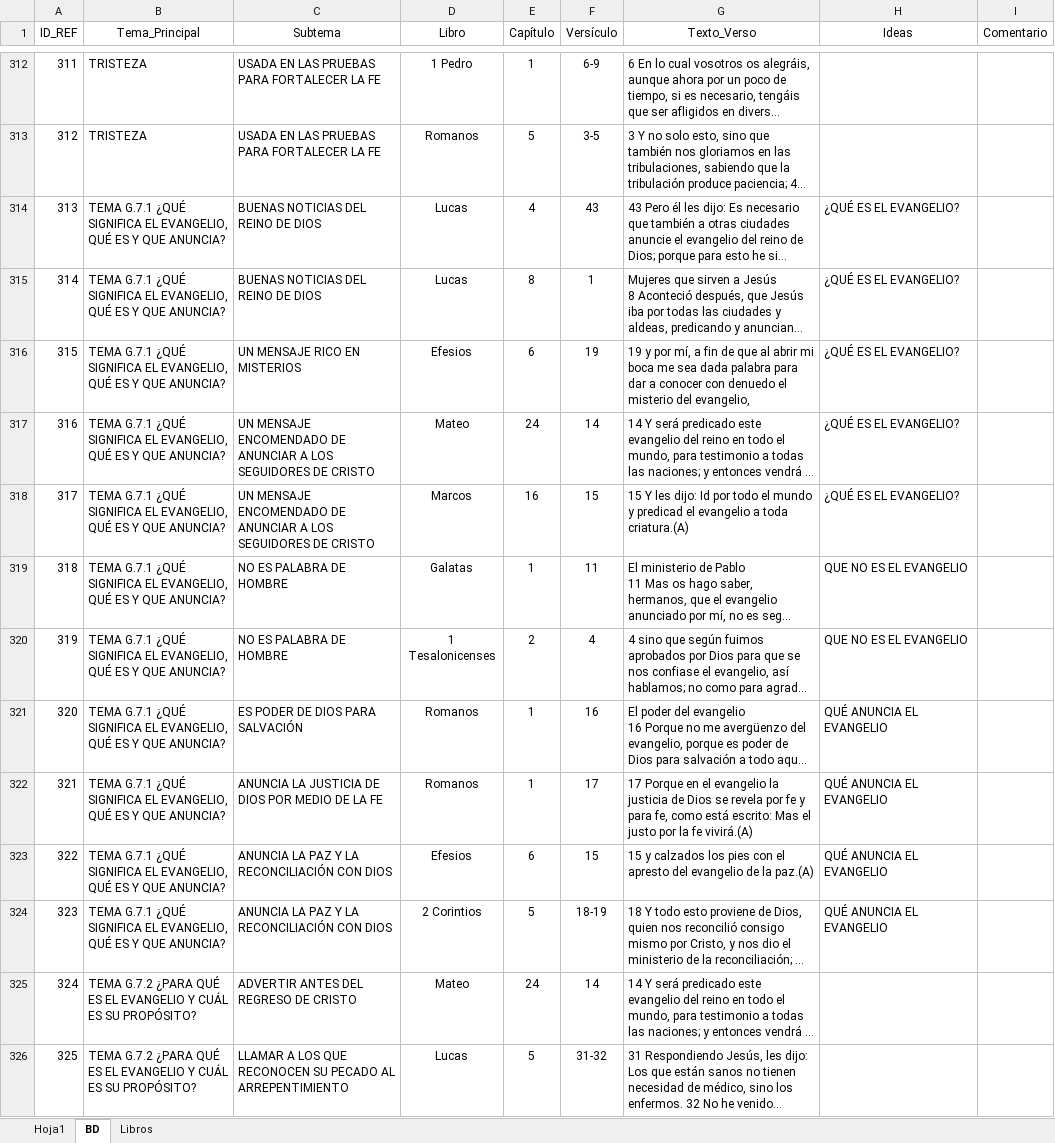
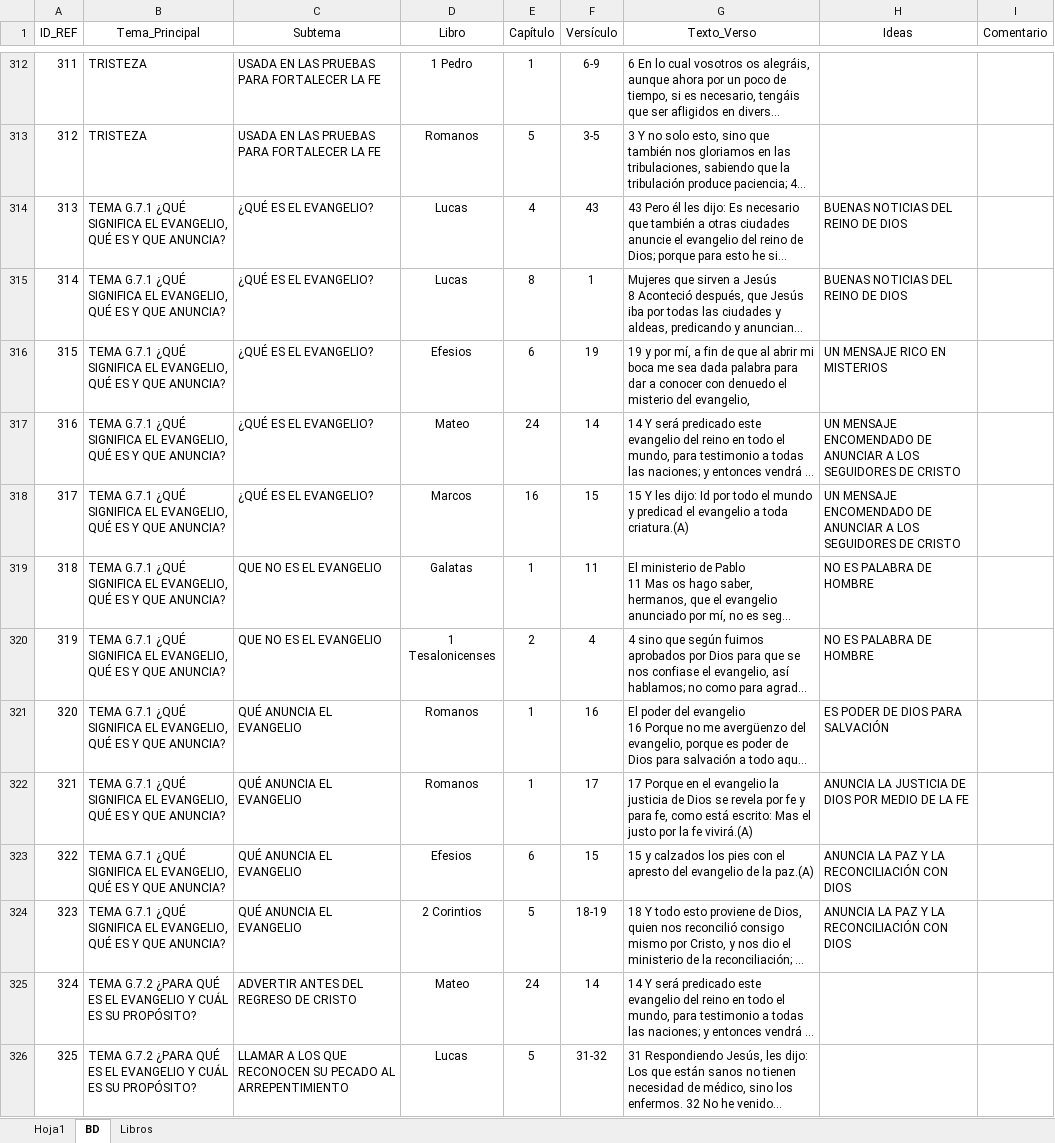
Before and after one commit to carlosgarcia81f-create/CadenasBiblicasTematicas, an Excel workbook: BD_Temas.xlsm, sheet BD, drawn as a sheet; only a part is shown, gaps mark what is left out; long unchanged cells end in …; values as stored, in another font and other column widths than the file's, no borders; table styles not drawn; the diff names each change by its address in the sheet, - before the commit and + after, or states it on an @@ line.

Commit message:
Add files via upload

```diff
--- a/BD_Temas.xlsm (sheet BD)
+++ b/BD_Temas.xlsm (sheet BD)
-C314:C315 (Subtema): BUENAS NOTICIAS DEL REINO DE DIOS
+C314:C315 (Subtema): ¿QUÉ ES EL EVANGELIO?
-H314:H315 (Ideas): ¿QUÉ ES EL EVANGELIO?
+H314:H315 (Ideas): BUENAS NOTICIAS DEL REINO DE DIOS
-C316 (Subtema): UN MENSAJE RICO EN MISTERIOS
+C316 (Subtema): ¿QUÉ ES EL EVANGELIO?
-H316 (Ideas): ¿QUÉ ES EL EVANGELIO?
+H316 (Ideas): UN MENSAJE RICO EN MISTERIOS
-C317:C318 (Subtema): UN MENSAJE ENCOMENDADO DE ANUNCIAR A LOS SEGUIDORES DE CRISTO
+C317:C318 (Subtema): ¿QUÉ ES EL EVANGELIO?
-H317:H318 (Ideas): ¿QUÉ ES EL EVANGELIO?
+H317:H318 (Ideas): UN MENSAJE ENCOMENDADO DE ANUNCIAR A LOS SEGUIDORES DE CRISTO
-C319:C320 (Subtema): NO ES PALABRA DE HOMBRE
+C319:C320 (Subtema): QUE NO ES EL EVANGELIO
-H319:H320 (Ideas): QUE NO ES EL EVANGELIO
+H319:H320 (Ideas): NO ES PALABRA DE HOMBRE
-C321 (Subtema): ES PODER DE DIOS PARA SALVACIÓN
+C321 (Subtema): QUÉ ANUNCIA EL EVANGELIO
-H321 (Ideas): QUÉ ANUNCIA EL EVANGELIO
+H321 (Ideas): ES PODER DE DIOS PARA SALVACIÓN
-C322 (Subtema): ANUNCIA LA JUSTICIA DE DIOS POR MEDIO DE LA FE
+C322 (Subtema): QUÉ ANUNCIA EL EVANGELIO
-H322 (Ideas): QUÉ ANUNCIA EL EVANGELIO
+H322 (Ideas): ANUNCIA LA JUSTICIA DE DIOS POR MEDIO DE LA FE
-C323:C324 (Subtema): ANUNCIA LA PAZ Y LA RECONCILIACIÓN CON DIOS
+C323:C324 (Subtema): QUÉ ANUNCIA EL EVANGELIO
-H323:H324 (Ideas): QUÉ ANUNCIA EL EVANGELIO
+H323:H324 (Ideas): ANUNCIA LA PAZ Y LA RECONCILIACIÓN CON DIOS
```
